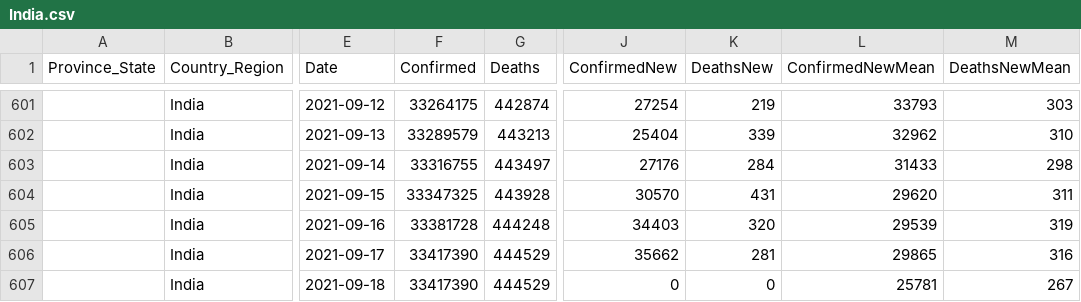
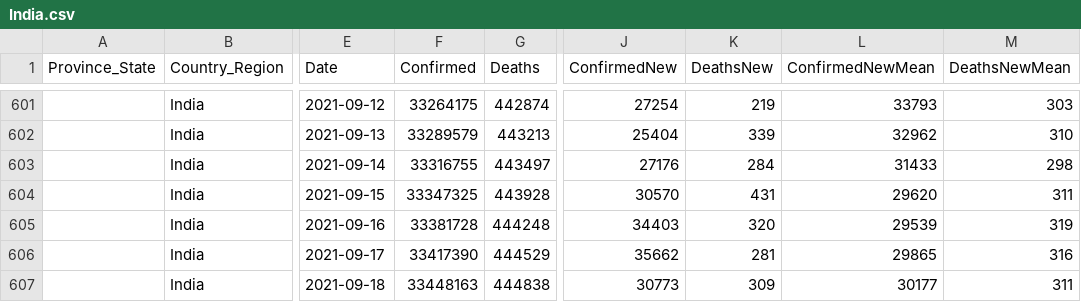
Before and after one commit to jpaulhart/BC-Covid-19-Data, a CSV file: CSV_Files/India.csv, drawn as a sheet; only a part is shown, gaps mark what is left out; the diff names each change by its address in the sheet, - before the commit and + after, or states it on an @@ line.

Commit message:
Daily update Sun Sep 19 03:21:07 PDT 2021

```diff
--- a/CSV_Files/India.csv
+++ b/CSV_Files/India.csv
-F607 (Confirmed): 33417390
+F607 (Confirmed): 33448163
-G607 (Deaths): 444529
+G607 (Deaths): 444838
-J607 (ConfirmedNew): 0
+J607 (ConfirmedNew): 30773
-K607 (DeathsNew): 0
+K607 (DeathsNew): 309
-L607 (ConfirmedNewMean): 25781
+L607 (ConfirmedNewMean): 30177
-M607 (DeathsNewMean): 267
+M607 (DeathsNewMean): 311
```
